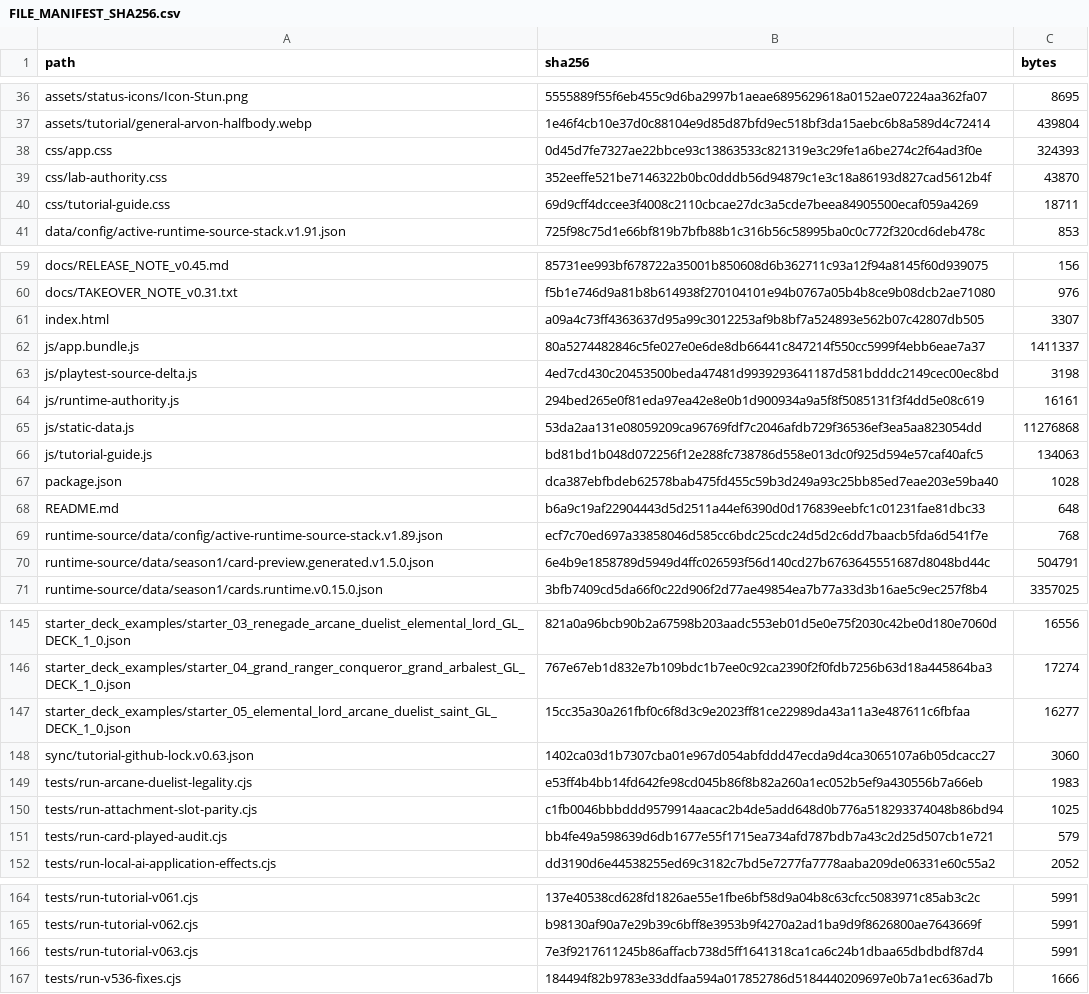
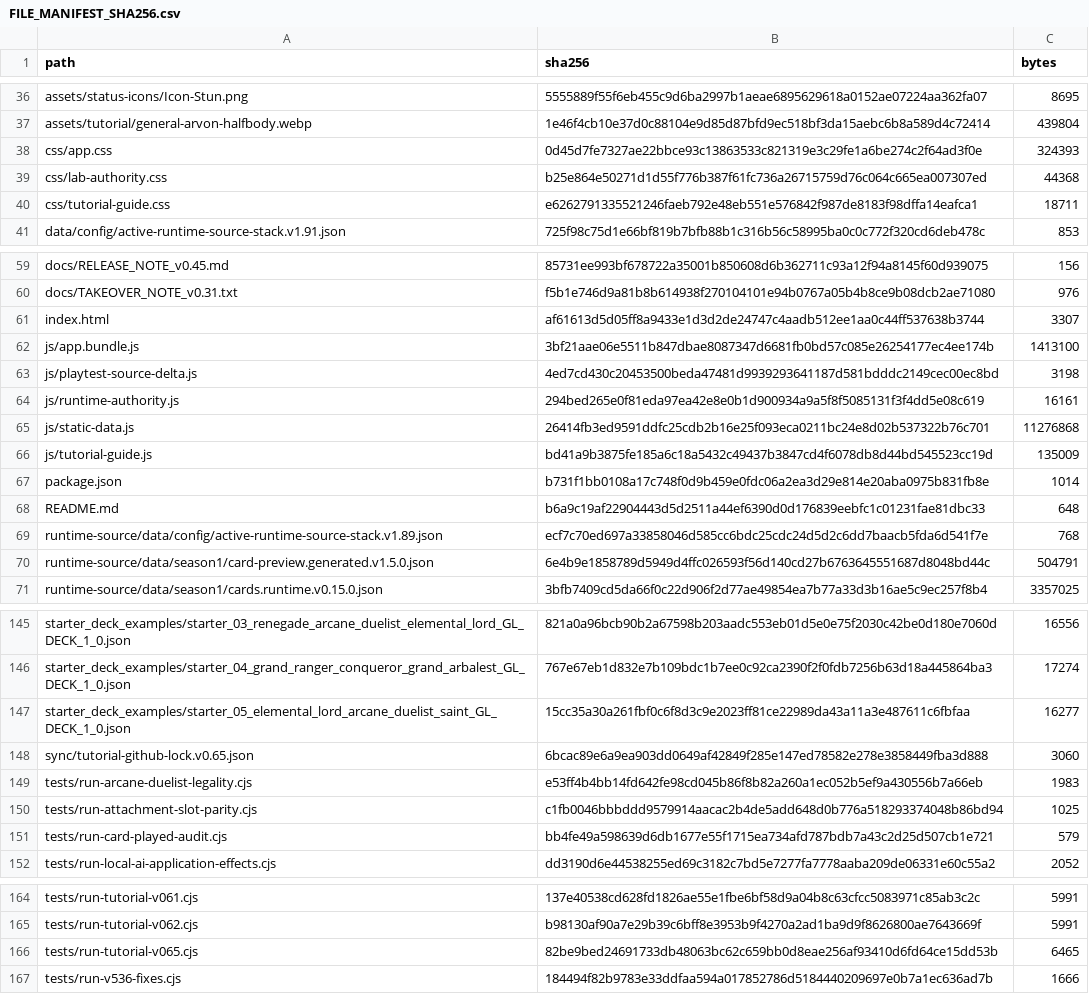
Before and after one commit to GrandisLegacyTCG/Grandis-Legacy-VS-AI, a CSV file: tutorial/FILE_MANIFEST_SHA256.csv, drawn as a sheet; only a part is shown, gaps mark what is left out.

```diff
--- a/tutorial/FILE_MANIFEST_SHA256.csv
+++ b/tutorial/FILE_MANIFEST_SHA256.csv
@@ -38,4 +38,4 @@ assets/tutorial/general-arvon-halfbody.webp,1e46f4cb10e37d0c88104e9d85d87bfd9ec5
 css/app.css,0d45d7fe7327ae22bbce93c13863533c821319e3c29fe1a6be274c2f64ad3f0e,324393
-css/lab-authority.css,352eeffe521be7146322b0bc0dddb56d94879c1e3c18a86193d827cad5612b4f,43870
-css/tutorial-guide.css,69d9cff4dccee3f4008c2110cbcae27dc3a5cde7beea84905500ecaf059a4269,18711
+css/lab-authority.css,b25e864e50271d1d55f776b387f61fc736a26715759d76c064c665ea007307ed,44368
+css/tutorial-guide.css,e6262791335521246faeb792e48eb551e576842f987de8183f98dffa14eafca1,18711
 data/config/active-runtime-source-stack.v1.91.json,725f98c75d1e66bf819b7bfb88b1c316b56c58995ba0c0c772f320cd6deb478c,853
@@ -60,9 +60,9 @@ docs/RELEASE_NOTE_v0.45.md,85731ee993bf678722a35001b850608d6b362711c93a12f94a814
 docs/TAKEOVER_NOTE_v0.31.txt,f5b1e746d9a81b8b614938f270104101e94b0767a05b4b8ce9b08dcb2ae71080,976
-index.html,a09a4c73ff4363637d95a99c3012253af9b8bf7a524893e562b07c42807db505,3307
-js/app.bundle.js,80a5274482846c5fe027e0e6de8db66441c847214f550cc5999f4ebb6eae7a37,1411337
+index.html,af61613d5d05ff8a9433e1d3d2de24747c4aadb512ee1aa0c44ff537638b3744,3307
+js/app.bundle.js,3bf21aae06e5511b847dbae8087347d6681fb0bd57c085e26254177ec4ee174b,1413100
 js/playtest-source-delta.js,4ed7cd430c20453500beda47481d9939293641187d581bdddc2149cec00ec8bd,3198
 js/runtime-authority.js,294bed265e0f81eda97ea42e8e0b1d900934a9a5f8f5085131f3f4dd5e08c619,16161
-js/static-data.js,53da2aa131e08059209ca96769fdf7c2046afdb729f36536ef3ea5aa823054dd,11276868
-js/tutorial-guide.js,bd81bd1b048d072256f12e288fc738786d558e013dc0f925d594e57caf40afc5,134063
-package.json,dca387ebfbdeb62578bab475fd455c59b3d249a93c25bb85ed7eae203e59ba40,1028
+js/static-data.js,26414fb3ed9591ddfc25cdb2b16e25f093eca0211bc24e8d02b537322b76c701,11276868
+js/tutorial-guide.js,bd41a9b3875fe185a6c18a5432c49437b3847cd4f6078db8d44bd545523cc19d,135009
+package.json,b731f1bb0108a17c748f0d9b459e0fdc06a2ea3d29e814e20aba0975b831fb8e,1014
 README.md,b6a9c19af22904443d5d2511a44ef6390d0d176839eebfc1c01231fae81dbc33,648
@@ -147,3 +147,3 @@ starter_deck_examples/starter_04_grand_ranger_conqueror_grand_arbalest_GL_DECK_1
 starter_deck_examples/starter_05_elemental_lord_arcane_duelist_saint_GL_DECK_1_0.json,15cc35a30a261fbf0c6f8d3c9e2023ff81ce22989da43a11a3e487611c6fbfaa,16277
-sync/tutorial-github-lock.v0.63.json,1402ca03d1b7307cba01e967d054abfddd47ecda9d4ca3065107a6b05dcacc27,3060
+sync/tutorial-github-lock.v0.65.json,6bcac89e6a9ea903dd0649af42849f285e147ed78582e278e3858449fba3d888,3060
 tests/run-arcane-duelist-legality.cjs,e53ff4b4bb14fd642fe98cd045b86f8b82a260a1ec052b5ef9a430556b7a66eb,1983
@@ -165,3 +165,3 @@ tests/run-tutorial-v061.cjs,137e40538cd628fd1826ae55e1fbe6bf58d9a04b8c63cfcc5083
 tests/run-tutorial-v062.cjs,b98130af90a7e29b39c6bff8e3953b9f4270a2ad1ba9d9f8626800ae7643669f,5991
-tests/run-tutorial-v063.cjs,7e3f9217611245b86affacb738d5ff1641318ca1ca6c24b1dbaa65dbdbdf87d4,5991
+tests/run-tutorial-v065.cjs,82be9bed24691733db48063bc62c659bb0d8eae256af93410d6fd64ce15dd53b,6465
 tests/run-v536-fixes.cjs,184494f82b9783e33ddfaa594a017852786d5184440209697e0b7a1ec636ad7b,1666
```
Also changed, not shown: FILE_MANIFEST_SHA256.csv, 25 other files.
